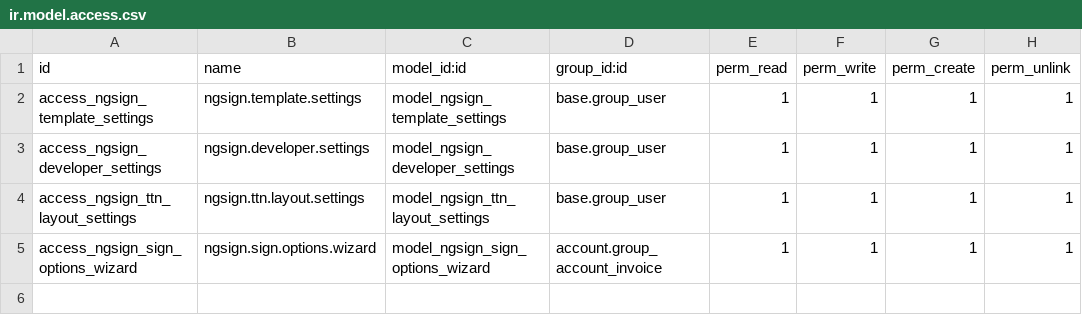
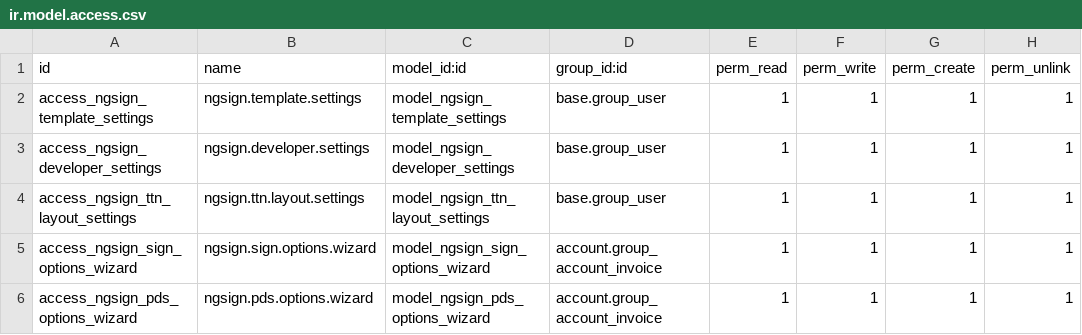
Before and after one commit to psykodali/ngsign_einvoice_odoo, a CSV file: security/ir.model.access.csv, drawn as a sheet.

```diff
--- a/security/ir.model.access.csv
+++ b/security/ir.model.access.csv
@@ -5 +5,2 @@ access_ngsign_ttn_layout_settings,ngsign.ttn.layout.settings,model_ngsign_ttn_la
 access_ngsign_sign_options_wizard,ngsign.sign.options.wizard,model_ngsign_sign_options_wizard,account.group_account_invoice,1,1,1,1
+access_ngsign_pds_options_wizard,ngsign.pds.options.wizard,model_ngsign_pds_options_wizard,account.group_account_invoice,1,1,1,1
```
Also changed, not shown: 5 other files.
